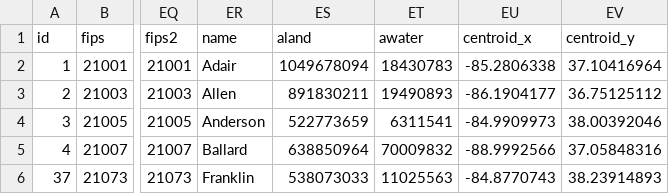
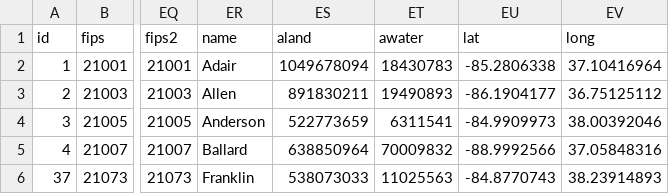
Before and after one commit to HoyeonJeong/kyagronomicinfo, a CSV file: csv/weatherdata_wide_geom.csv, drawn as a sheet; only a part is shown, gaps mark what is left out; the diff names each change by its address in the sheet, - before the commit and + after, or states it on an @@ line.

```diff
--- a/csv/weatherdata_wide_geom.csv
+++ b/csv/weatherdata_wide_geom.csv
-EU1: centroid_x
+EU1: lat
-EV1: centroid_y
+EV1: long
```
Also changed, not shown: 2 other files.
